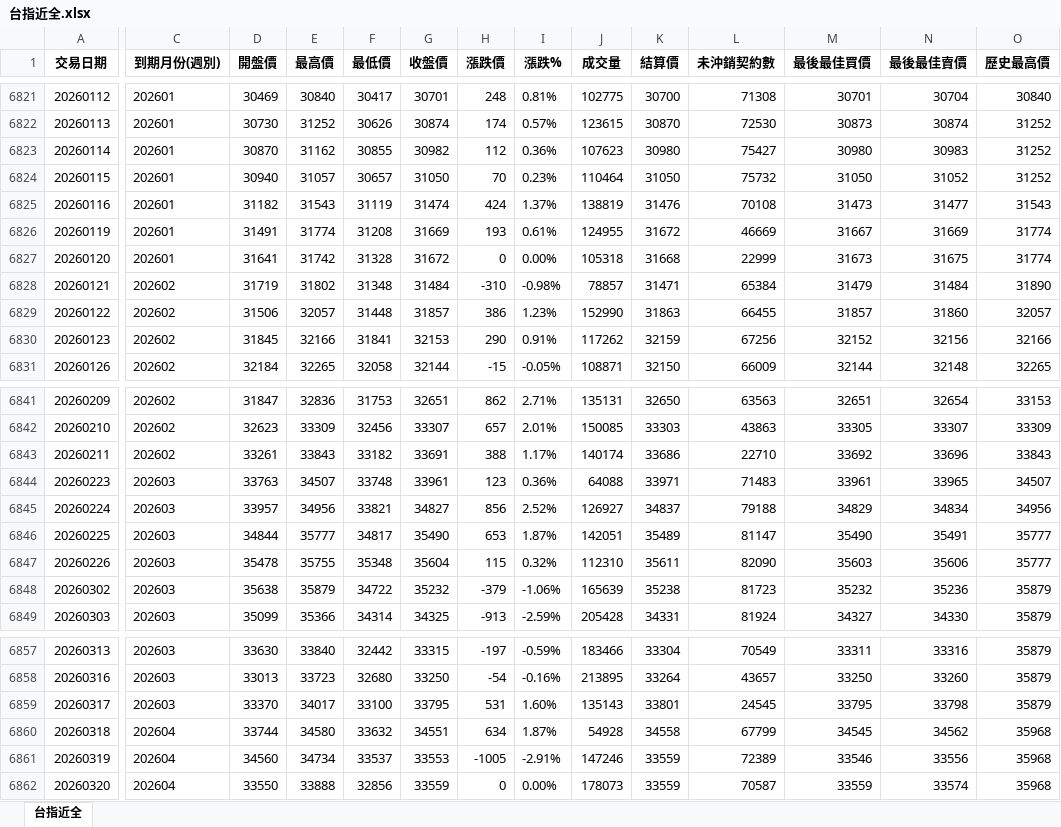
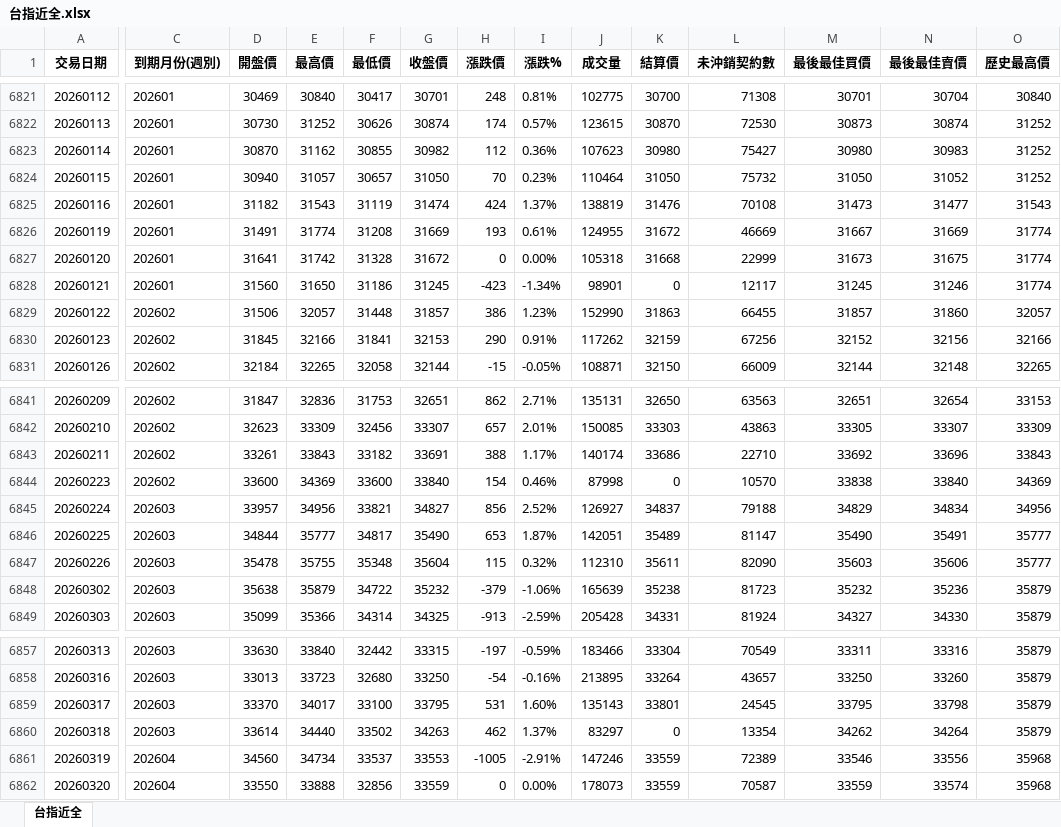
Before and after one commit to klineodyssey/kline-odyssey, an Excel workbook: K線西遊記/kline-taifex/master/台指近全.xlsx, sheet 台指近全, drawn as a sheet; only a part is shown, gaps mark what is left out; values as stored, in another font and other column widths than the file's, no borders; the diff covers the shown part only; the diff names each change by its address in the sheet, - before the commit and + after, or states it on an @@ line.

Commit message:
fix(taifex): refresh terminal delimiter and master convergence

```diff
--- a/K線西遊記/kline-taifex/master/台指近全.xlsx (sheet 台指近全)
+++ b/K線西遊記/kline-taifex/master/台指近全.xlsx (sheet 台指近全)
-C6828 (到期月份(週別)): 202602
+C6828 (到期月份(週別)): 202601
-D6828 (開盤價): 31719
+D6828 (開盤價): 31560
-E6828 (最高價): 31802
+E6828 (最高價): 31650
-F6828 (最低價): 31348
+F6828 (最低價): 31186
-G6828 (收盤價): 31484
+G6828 (收盤價): 31245
-H6828 (漲跌價): -310
+H6828 (漲跌價): -423
-I6828 (漲跌%): -0.98%
+I6828 (漲跌%): -1.34%
-J6828 (成交量): 78857
+J6828 (成交量): 98901
-K6828 (結算價): 31471
+K6828 (結算價): 0
-L6828 (未沖銷契約數): 65384
+L6828 (未沖銷契約數): 12117
-M6828 (最後最佳買價): 31479
+M6828 (最後最佳買價): 31245
-N6828 (最後最佳賣價): 31484
+N6828 (最後最佳賣價): 31246
-O6828 (歷史最高價): 31890
+O6828 (歷史最高價): 31774
-C6844 (到期月份(週別)): 202603
+C6844 (到期月份(週別)): 202602
-D6844 (開盤價): 33763
+D6844 (開盤價): 33600
-E6844 (最高價): 34507
+E6844 (最高價): 34369
-F6844 (最低價): 33748
+F6844 (最低價): 33600
-G6844 (收盤價): 33961
+G6844 (收盤價): 33840
-H6844 (漲跌價): 123
+H6844 (漲跌價): 154
-I6844 (漲跌%): 0.36%
+I6844 (漲跌%): 0.46%
-J6844 (成交量): 64088
+J6844 (成交量): 87998
-K6844 (結算價): 33971
+K6844 (結算價): 0
-L6844 (未沖銷契約數): 71483
+L6844 (未沖銷契約數): 10570
-M6844 (最後最佳買價): 33961
+M6844 (最後最佳買價): 33838
-N6844 (最後最佳賣價): 33965
+N6844 (最後最佳賣價): 33840
-O6844 (歷史最高價): 34507
+O6844 (歷史最高價): 34369
-C6860 (到期月份(週別)): 202604
+C6860 (到期月份(週別)): 202603
-D6860 (開盤價): 33744
+D6860 (開盤價): 33614
-E6860 (最高價): 34580
+E6860 (最高價): 34440
-F6860 (最低價): 33632
+F6860 (最低價): 33502
-G6860 (收盤價): 34551
+G6860 (收盤價): 34263
-H6860 (漲跌價): 634
+H6860 (漲跌價): 462
-I6860 (漲跌%): 1.87%
+I6860 (漲跌%): 1.37%
-J6860 (成交量): 54928
+J6860 (成交量): 83297
-K6860 (結算價): 34558
+K6860 (結算價): 0
-L6860 (未沖銷契約數): 67799
+L6860 (未沖銷契約數): 13354
-M6860 (最後最佳買價): 34545
+M6860 (最後最佳買價): 34262
-N6860 (最後最佳賣價): 34562
+N6860 (最後最佳賣價): 34264
-O6860 (歷史最高價): 35968
+O6860 (歷史最高價): 35879
```
Also changed, not shown: 77 added rows and 13 edited cells elsewhere in this sheet, 5 other files.
